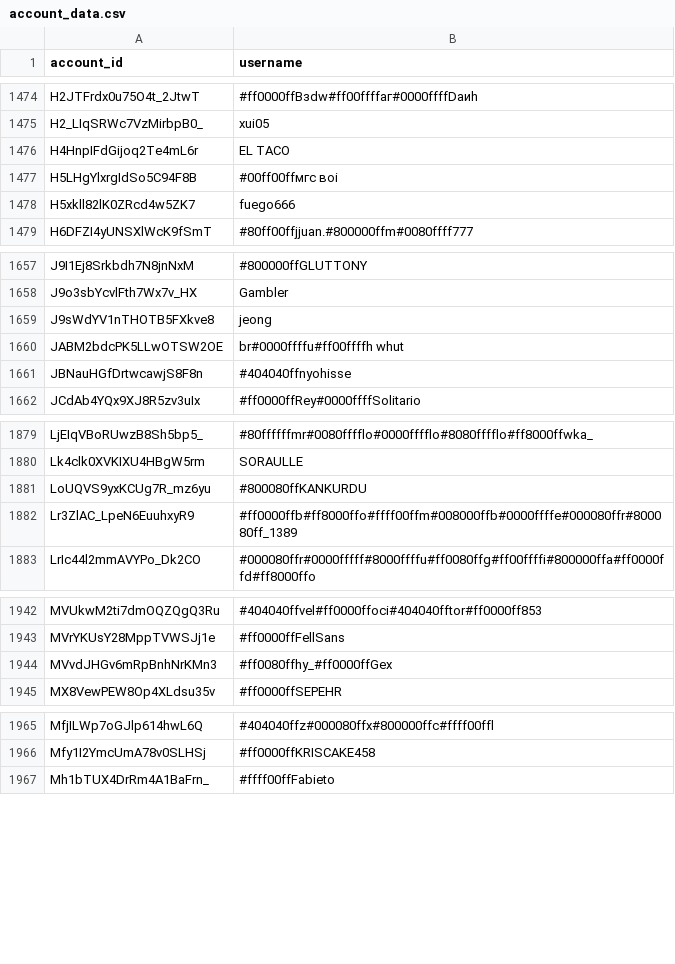
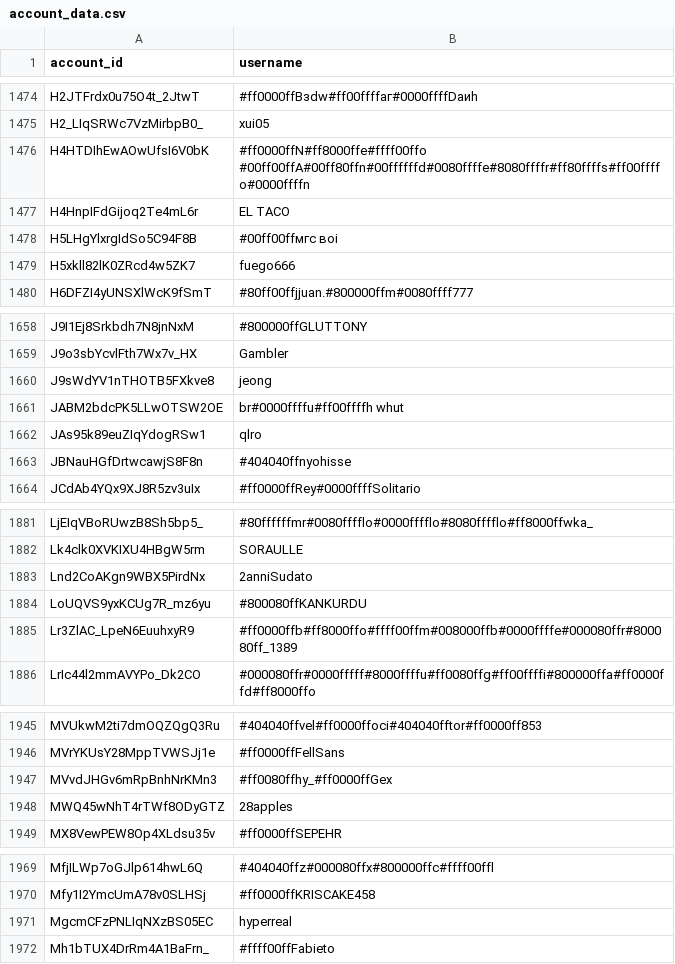
Before and after one commit to pewpewlive/ppl-data, a CSV file: account_data.csv, drawn as a sheet; only a part is shown, gaps mark what is left out; the diff covers the shown part only; the diff names each change by its address in the sheet, - before the commit and + after, or states it on an @@ line.

Commit message:
Roll new data computed at Sun, 18 May 2025 00:01:45 UTC

```diff
--- a/account_data.csv
+++ b/account_data.csv
+row 1476: H4HTDIhEwAOwUfsI6V0bK | #ff0000ffN#ff8000ffe#ffff00ffo #00ff00ffA#00ff80ffn#00ffffffd#0080ffffe#8080ffffr#ff80ffffs#ff00ffffo#0000ffffn
+row 1662: JAs95k89euZIqYdogRSw1 | qlro
+row 1883: Lnd2CoAKgn9WBX5PirdNx | 2anniSudato
+row 1948: MWQ45wNhT4rTWf8ODyGTZ | 28apples
+row 1971: MgcmCFzPNLIqNXzBS05EC | hyperreal
```
Also changed, not shown: 6 added rows and 2 edited cells elsewhere in this file.
